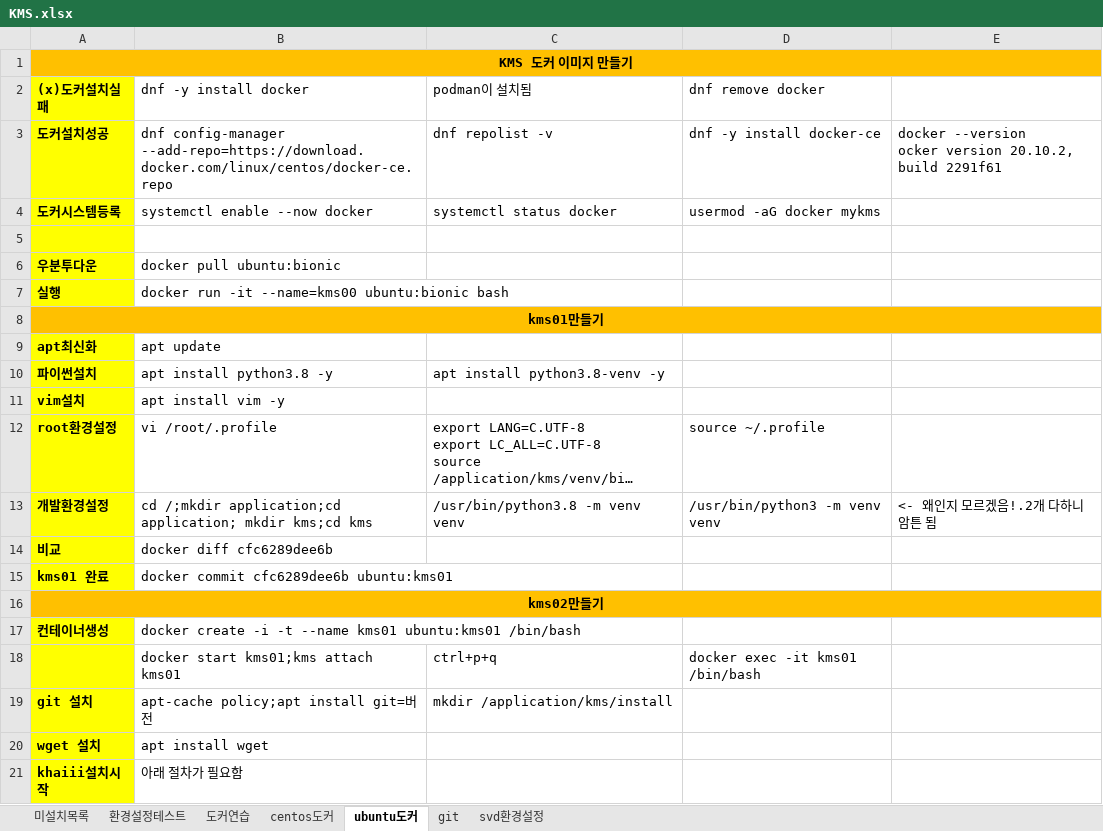
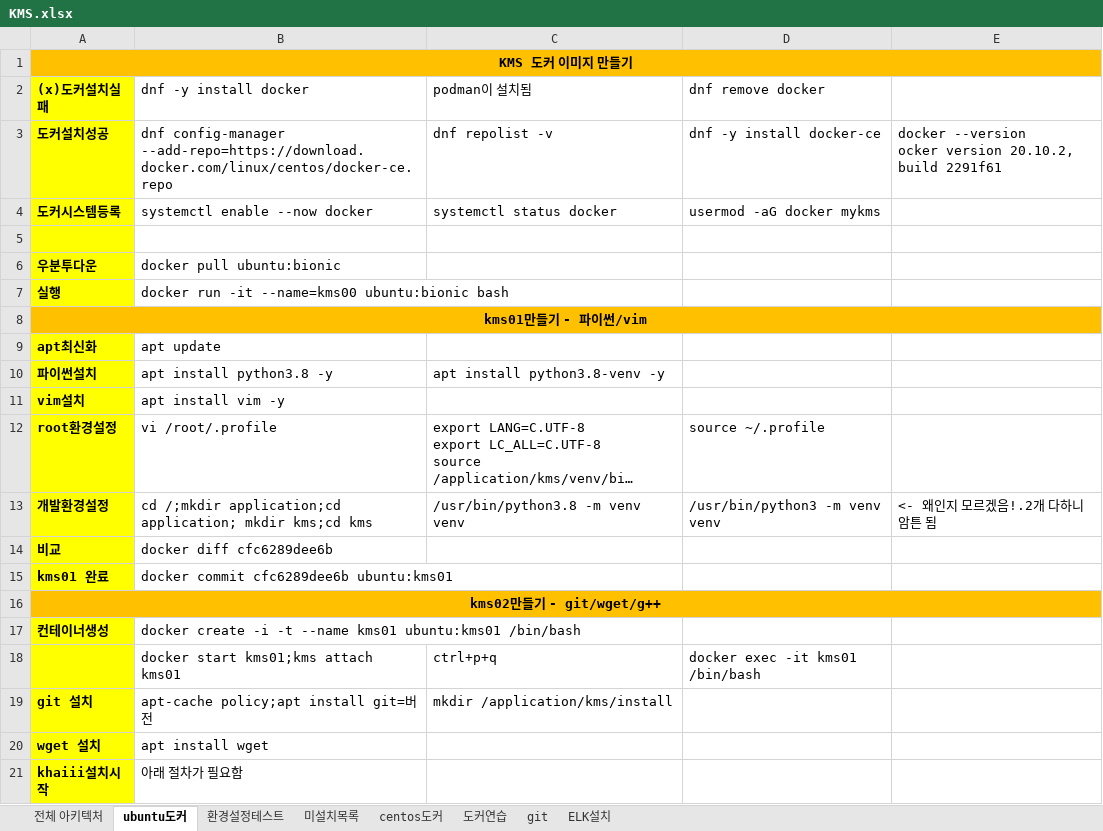
Before and after one commit to hiroykim/jwkim_etc, an Excel workbook: KMS.xlsx, sheet ubuntu도커, drawn as a sheet; only a part is shown; long unchanged cells end in …; values as stored, in another font and other column widths than the file's, no borders; the diff covers the shown part only; the diff names each change by its address in the sheet, - before the commit and + after, or states it on an @@ line.

```diff
--- a/KMS.xlsx (sheet ubuntu도커)
+++ b/KMS.xlsx (sheet ubuntu도커)
-sheet tab: svd환경설정
+sheet tab: ELK설치
+sheet tab: 전체 아키텍처
@@ sheet tab order changed: 전체 아키텍처 | ubuntu도커 | 환경설정테스트 | 미설치목록 | centos도커 | 도커연습 | git | ELK설치 @@
-A8 ((x)도커설치실패): kms01만들기
+A8 ((x)도커설치실패): kms01만들기 - 파이썬/vim
-A16 ((x)도커설치실패): kms02만들기
+A16 ((x)도커설치실패): kms02만들기 - git/wget/g++
```
Also changed, not shown: 20 added rows and 3 edited cells elsewhere in this sheet, sheet 환경설정테스트.
